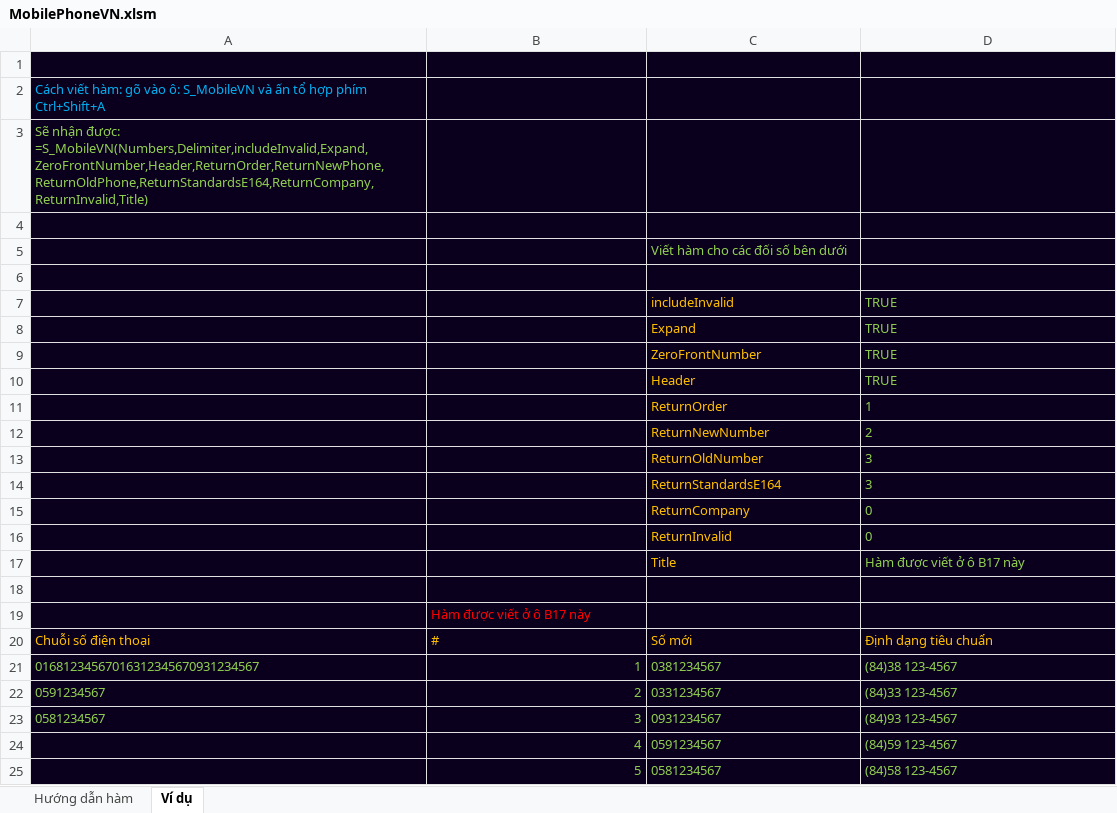
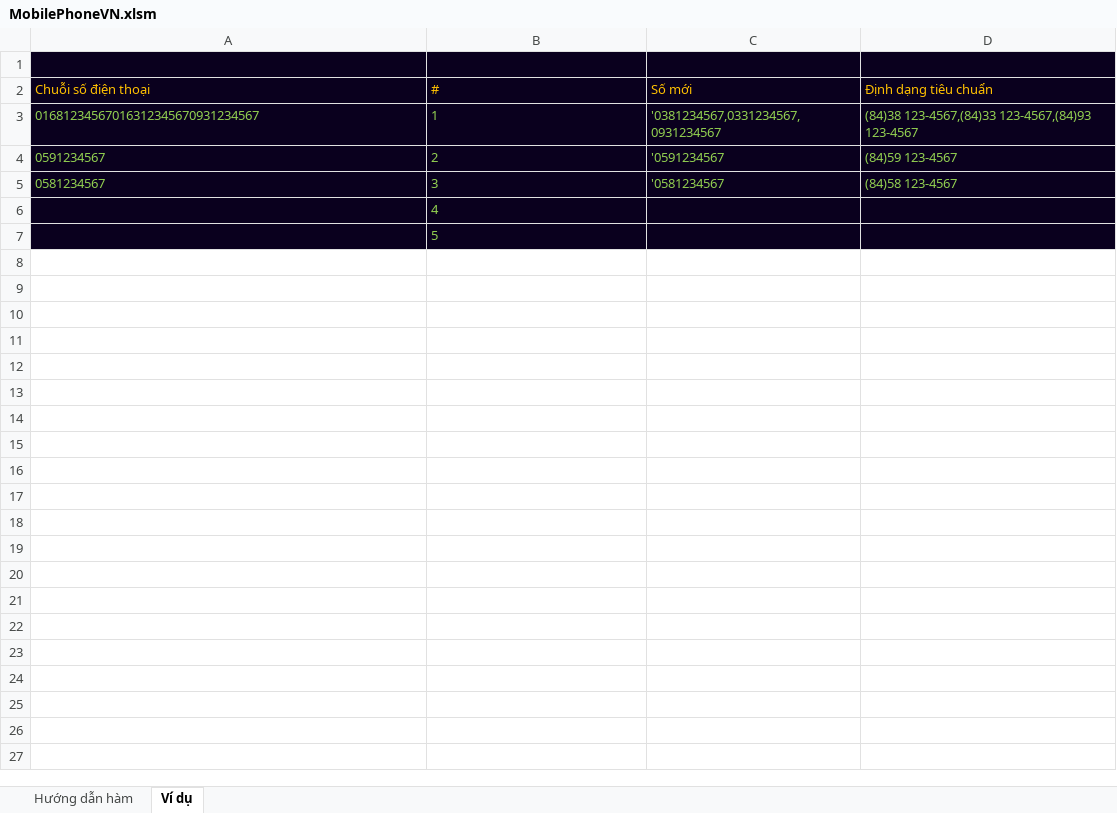
Before and after one commit to SanbiVN/MobilePhoneVN, an Excel workbook: MobilePhoneVN.xlsm, sheet Ví dụ, drawn as a sheet; values as stored, in another font and other column widths than the file's, no borders; removed rows and columns are numbered as before the commit, all else as after; the diff names each change by its address in the sheet, - before the commit and + after, or states it on an @@ line.

Commit message:
Update MobilePhoneVN.xlsm

```diff
--- a/MobilePhoneVN.xlsm (sheet Ví dụ)
+++ b/MobilePhoneVN.xlsm (sheet Ví dụ)
-row 2: Cách viết hàm: gõ vào ô: S_MobileVN và ấn tổ hợp phím Ctrl+Shift+A
-row 3: Sẽ nhận được: =S_MobileVN(Numbers,Delimiter,includeInvalid,Expand,ZeroFrontNumber,Header,ReturnOrder,ReturnNewPhone,ReturnOldPhone,ReturnStandardsE164,ReturnCompany,ReturnInvalid,Title)
-row 4: (empty)
-row 5:  |  | Viết hàm cho các đối số bên dưới
-row 6: (empty)
-row 7:  |  | includeInvalid | TRUE
-row 8:  |  | Expand | TRUE
-row 9:  |  | ZeroFrontNumber | TRUE
-row 10:  |  | Header | TRUE
-row 11:  |  | ReturnOrder | 1
-row 12:  |  | ReturnNewNumber | 2
-row 13:  |  | ReturnOldNumber | 3
-row 14:  |  | ReturnStandardsE164 | 3
-row 15:  |  | ReturnCompany | 0
-row 16:  |  | ReturnInvalid | 0
-row 17:  |  | Title | Hàm được viết ở ô B17 này
-row 18: (empty)
-row 19:  | Hàm được viết ở ô B17 này
-B3:B5 alignment: right
+B3:B5 alignment: left
-C3 (Số mới): 0381234567
+C3 (Số mới): '0381234567,0331234567,0931234567
-D3 (Định dạng tiêu chuẩn): (84)38 123-4567
+D3 (Định dạng tiêu chuẩn): (84)38 123-4567,(84)33 123-4567,(84)93 123-4567
-C4 (Số mới): 0331234567
+C4 (Số mới): '0591234567
-D4 (Định dạng tiêu chuẩn): (84)33 123-4567
+D4 (Định dạng tiêu chuẩn): (84)59 123-4567
-C5 (Số mới): 0931234567
+C5 (Số mới): '0581234567
-D5 (Định dạng tiêu chuẩn): (84)93 123-4567
+D5 (Định dạng tiêu chuẩn): (84)58 123-4567
-row 24:  | 4 | 0591234567 | (84)59 123-4567
-row 25:  | 5 | 0581234567 | (84)58 123-4567
+row 6:  | 4
+row 7:  | 5
```
Also changed, not shown: sheet Hướng dẫn hàm, formulas that keep their value.
